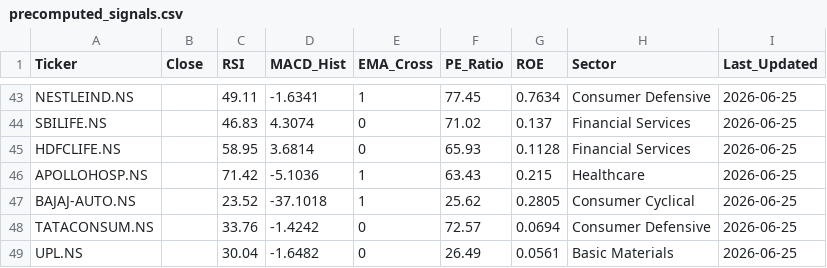
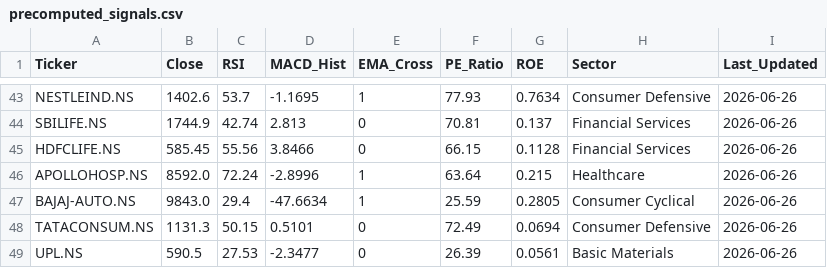
Before and after one commit to nikhilwaghmode55-Dynamite/stock-screener, a CSV file: precomputed_signals.csv, drawn as a sheet; only a part is shown, gaps mark what is left out; the diff covers the shown part only; the diff names each change by its address in the sheet, - before the commit and + after, or states it on an @@ line.

```diff
--- a/precomputed_signals.csv
+++ b/precomputed_signals.csv
-B43 (Close): (empty)
+B43 (Close): 1402.6
-C43 (RSI): 49.11
+C43 (RSI): 53.7
-D43 (MACD_Hist): -1.6341
+D43 (MACD_Hist): -1.1695
-F43 (PE_Ratio): 77.45
+F43 (PE_Ratio): 77.93
-I43:I49 (Last_Updated): 2026-06-25
+I43:I49 (Last_Updated): 2026-06-26
-B44 (Close): (empty)
+B44 (Close): 1744.9
-C44 (RSI): 46.83
+C44 (RSI): 42.74
-D44 (MACD_Hist): 4.3074
+D44 (MACD_Hist): 2.813
-F44 (PE_Ratio): 71.02
+F44 (PE_Ratio): 70.81
-B45 (Close): (empty)
+B45 (Close): 585.45
-C45 (RSI): 58.95
+C45 (RSI): 55.56
-D45 (MACD_Hist): 3.6814
+D45 (MACD_Hist): 3.8466
-F45 (PE_Ratio): 65.93
+F45 (PE_Ratio): 66.15
-B46 (Close): (empty)
+B46 (Close): 8592.0
-C46 (RSI): 71.42
+C46 (RSI): 72.24
-D46 (MACD_Hist): -5.1036
+D46 (MACD_Hist): -2.8996
-F46 (PE_Ratio): 63.43
+F46 (PE_Ratio): 63.64
-B47 (Close): (empty)
+B47 (Close): 9843.0
-C47 (RSI): 23.52
+C47 (RSI): 29.4
-D47 (MACD_Hist): -37.1018
+D47 (MACD_Hist): -47.6634
-F47 (PE_Ratio): 25.62
+F47 (PE_Ratio): 25.59
-B48 (Close): (empty)
+B48 (Close): 1131.3
-C48 (RSI): 33.76
+C48 (RSI): 50.15
-D48 (MACD_Hist): -1.4242
+D48 (MACD_Hist): 0.5101
-F48 (PE_Ratio): 72.57
+F48 (PE_Ratio): 72.49
-B49 (Close): (empty)
+B49 (Close): 590.5
-C49 (RSI): 30.04
+C49 (RSI): 27.53
-D49 (MACD_Hist): -1.6482
+D49 (MACD_Hist): -2.3477
-F49 (PE_Ratio): 26.49
+F49 (PE_Ratio): 26.39
```
Also changed, not shown: 96 edited cells elsewhere in this file.
